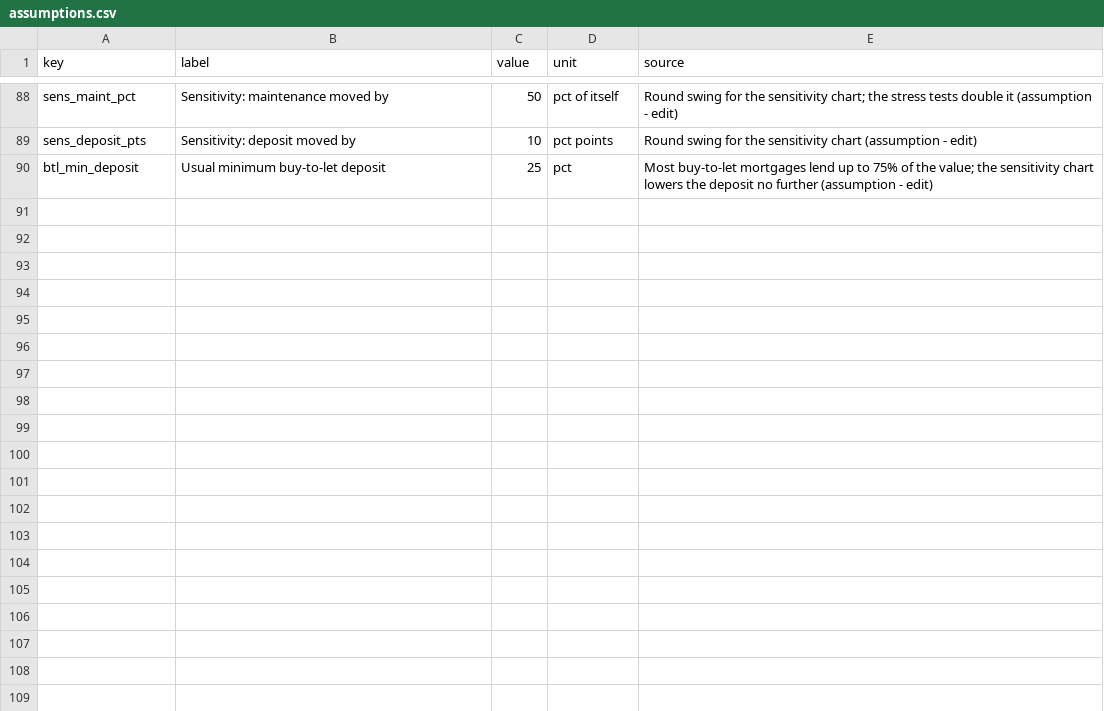
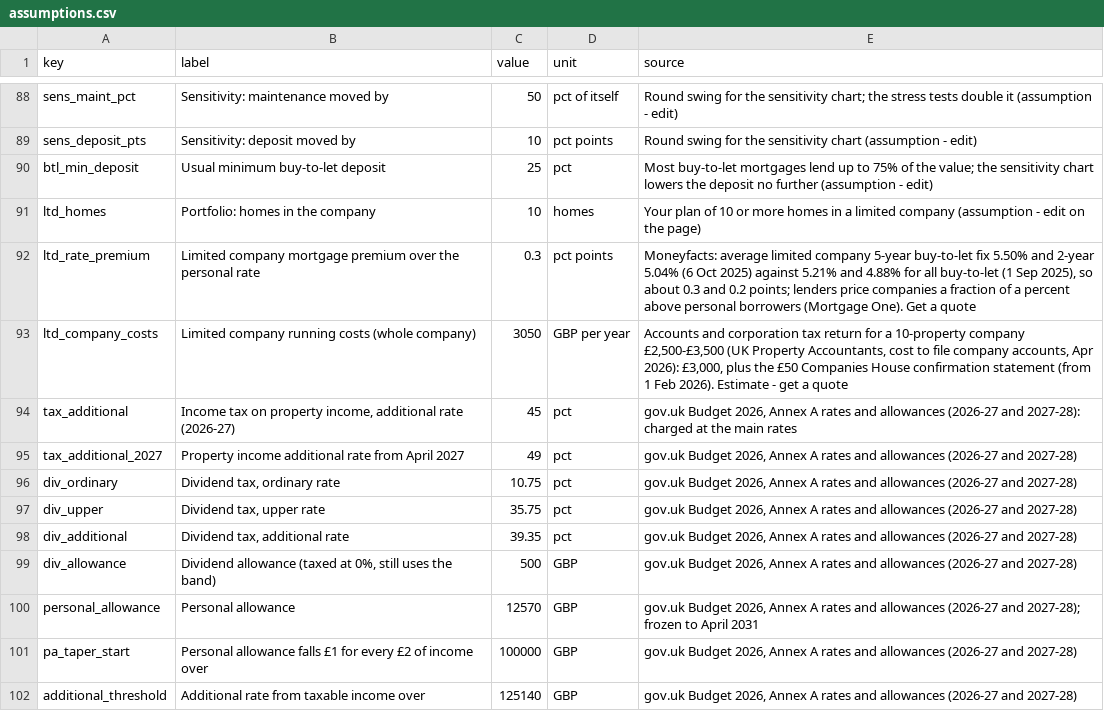
Before and after one commit to oliverhutch2021/doncaster-property-model, a CSV file: config/assumptions.csv, drawn as a sheet; only a part is shown, gaps mark what is left out.

```diff
--- a/config/assumptions.csv
+++ b/config/assumptions.csv
@@ -90 +90,13 @@ sens_deposit_pts,Sensitivity: deposit moved by,10,pct points,Round swing for the
 btl_min_deposit,Usual minimum buy-to-let deposit,25,pct,Most buy-to-let mortgages lend up to 75% of the value; the sensitivity chart lowers the deposit no further (assumption - edit)
+ltd_homes,Portfolio: homes in the company,10,homes,Your plan of 10 or more homes in a limited company (assumption - edit on the page)
+ltd_rate_premium,Limited company mortgage premium over the personal rate,0.3,pct points,"Moneyfacts: average limited company 5-year buy-to-let fix 5.50% and 2-year 5.04% (6 Oct 2025) against 5.21% and 4.88% for all buy-to-let (1 Sep 2025), so about 0.3 and 0.2 points; lenders price companies a fraction of a percent above personal borrowers (Mortgage One). Get a quote"
+ltd_company_costs,Limited company running costs (whole company),3050,GBP per year,"Accounts and corporation tax return for a 10-property company £2,500-£3,500 (UK Property Accountants, cost to file company accounts, Apr 2026): £3,000, plus the £50 Companies House confirmation statement (from 1 Feb 2026). Estimate - get a quote"
+tax_additional,"Income tax on property income, additional rate (2026-27)",45,pct,"gov.uk Budget 2026, Annex A rates and allowances (2026-27 and 2027-28): charged at the main rates"
+tax_additional_2027,Property income additional rate from April 2027,49,pct,"gov.uk Budget 2026, Annex A rates and allowances (2026-27 and 2027-28)"
+div_ordinary,"Dividend tax, ordinary rate",10.75,pct,"gov.uk Budget 2026, Annex A rates and allowances (2026-27 and 2027-28)"
+div_upper,"Dividend tax, upper rate",35.75,pct,"gov.uk Budget 2026, Annex A rates and allowances (2026-27 and 2027-28)"
+div_additional,"Dividend tax, additional rate",39.35,pct,"gov.uk Budget 2026, Annex A rates and allowances (2026-27 and 2027-28)"
+div_allowance,"Dividend allowance (taxed at 0%, still uses the band)",500,GBP,"gov.uk Budget 2026, Annex A rates and allowances (2026-27 and 2027-28)"
+personal_allowance,Personal allowance,12570,GBP,"gov.uk Budget 2026, Annex A rates and allowances (2026-27 and 2027-28); frozen to April 2031"
+pa_taper_start,Personal allowance falls £1 for every £2 of income over,100000,GBP,"gov.uk Budget 2026, Annex A rates and allowances (2026-27 and 2027-28)"
+additional_threshold,Additional rate from taxable income over,125140,GBP,"gov.uk Budget 2026, Annex A rates and allowances (2026-27 and 2027-28)"
```
Also changed, not shown: outputs/dash2/assumptions.csv, outputs/dash2/changelog.csv, 9 other files.
